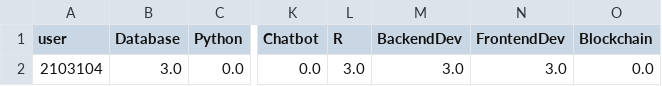
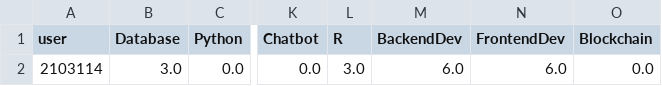
Before and after one commit to Jenkins1128/CourseRecommenderApp, a CSV file: data/test_user_profile.csv, drawn as a sheet; only a part is shown, gaps mark what is left out; the diff names each change by its address in the sheet, - before the commit and + after, or states it on an @@ line.

```diff
--- a/data/test_user_profile.csv
+++ b/data/test_user_profile.csv
-A2 (user): 2103104
+A2 (user): 2103114
-M2 (BackendDev): 3.0
+M2 (BackendDev): 6.0
-N2 (FrontendDev): 3.0
+N2 (FrontendDev): 6.0
```
Also changed, not shown: 3 other files.
